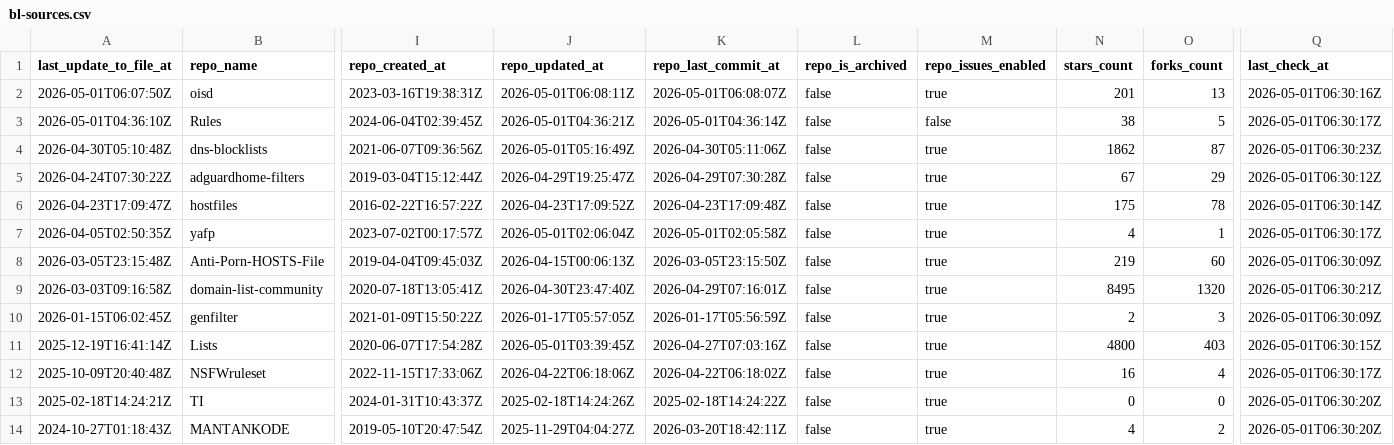
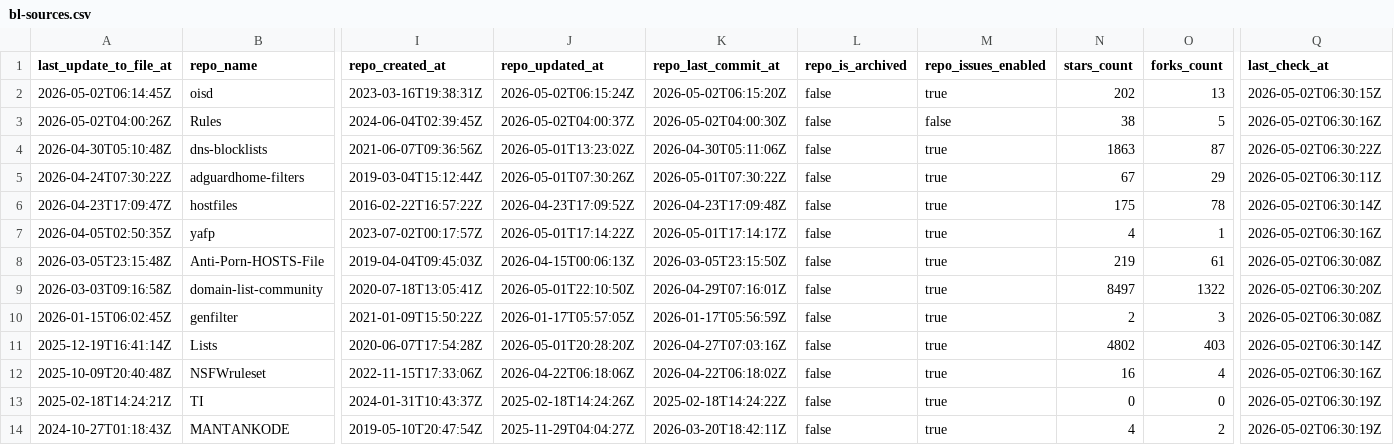
Before and after one commit to Bon-Appetit/porn-domains, a CSV file: blacklist/bl-sources.csv, drawn as a sheet; only a part is shown, gaps mark what is left out; the diff covers the shown part only; the diff names each change by its address in the sheet, - before the commit and + after, or states it on an @@ line.

Commit message:
[AUTO] Rebuild CSV files for sources
Runtime: 00h:00m:21s

```diff
--- a/blacklist/bl-sources.csv
+++ b/blacklist/bl-sources.csv
-A2 (last_update_to_file_at): 2026-05-01T06:07:50Z
+A2 (last_update_to_file_at): 2026-05-02T06:14:45Z
-J2 (repo_updated_at): 2026-05-01T06:08:11Z
+J2 (repo_updated_at): 2026-05-02T06:15:24Z
-K2 (repo_last_commit_at): 2026-05-01T06:08:07Z
+K2 (repo_last_commit_at): 2026-05-02T06:15:20Z
-N2 (stars_count): 201
+N2 (stars_count): 202
-Q2 (last_check_at): 2026-05-01T06:30:16Z
+Q2 (last_check_at): 2026-05-02T06:30:15Z
-A3 (last_update_to_file_at): 2026-05-01T04:36:10Z
+A3 (last_update_to_file_at): 2026-05-02T04:00:26Z
-J3 (repo_updated_at): 2026-05-01T04:36:21Z
+J3 (repo_updated_at): 2026-05-02T04:00:37Z
-K3 (repo_last_commit_at): 2026-05-01T04:36:14Z
+K3 (repo_last_commit_at): 2026-05-02T04:00:30Z
-Q3 (last_check_at): 2026-05-01T06:30:17Z
+Q3 (last_check_at): 2026-05-02T06:30:16Z
-J4 (repo_updated_at): 2026-05-01T05:16:49Z
+J4 (repo_updated_at): 2026-05-01T13:23:02Z
-N4 (stars_count): 1862
+N4 (stars_count): 1863
-Q4 (last_check_at): 2026-05-01T06:30:23Z
+Q4 (last_check_at): 2026-05-02T06:30:22Z
-J5 (repo_updated_at): 2026-04-29T19:25:47Z
+J5 (repo_updated_at): 2026-05-01T07:30:26Z
-K5 (repo_last_commit_at): 2026-04-29T07:30:28Z
+K5 (repo_last_commit_at): 2026-05-01T07:30:22Z
-Q5 (last_check_at): 2026-05-01T06:30:12Z
+Q5 (last_check_at): 2026-05-02T06:30:11Z
-Q6 (last_check_at): 2026-05-01T06:30:14Z
+Q6 (last_check_at): 2026-05-02T06:30:14Z
-J7 (repo_updated_at): 2026-05-01T02:06:04Z
+J7 (repo_updated_at): 2026-05-01T17:14:22Z
-K7 (repo_last_commit_at): 2026-05-01T02:05:58Z
+K7 (repo_last_commit_at): 2026-05-01T17:14:17Z
-Q7 (last_check_at): 2026-05-01T06:30:17Z
+Q7 (last_check_at): 2026-05-02T06:30:16Z
-O8 (forks_count): 60
+O8 (forks_count): 61
-Q8 (last_check_at): 2026-05-01T06:30:09Z
+Q8 (last_check_at): 2026-05-02T06:30:08Z
-J9 (repo_updated_at): 2026-04-30T23:47:40Z
+J9 (repo_updated_at): 2026-05-01T22:10:50Z
-N9 (stars_count): 8495
+N9 (stars_count): 8497
-O9 (forks_count): 1320
+O9 (forks_count): 1322
-Q9 (last_check_at): 2026-05-01T06:30:21Z
+Q9 (last_check_at): 2026-05-02T06:30:20Z
-Q10 (last_check_at): 2026-05-01T06:30:09Z
+Q10 (last_check_at): 2026-05-02T06:30:08Z
-J11 (repo_updated_at): 2026-05-01T03:39:45Z
+J11 (repo_updated_at): 2026-05-01T20:28:20Z
-N11 (stars_count): 4800
+N11 (stars_count): 4802
-Q11 (last_check_at): 2026-05-01T06:30:15Z
+Q11 (last_check_at): 2026-05-02T06:30:14Z
-Q12 (last_check_at): 2026-05-01T06:30:17Z
+Q12 (last_check_at): 2026-05-02T06:30:16Z
-Q13:Q14 (last_check_at): 2026-05-01T06:30:20Z
+Q13:Q14 (last_check_at): 2026-05-02T06:30:19Z
```
Also changed, not shown: 33 edited cells elsewhere in this file.
